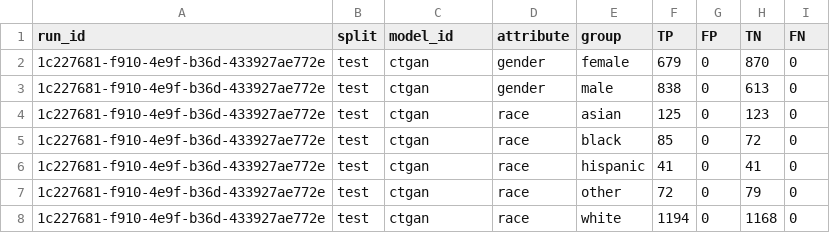
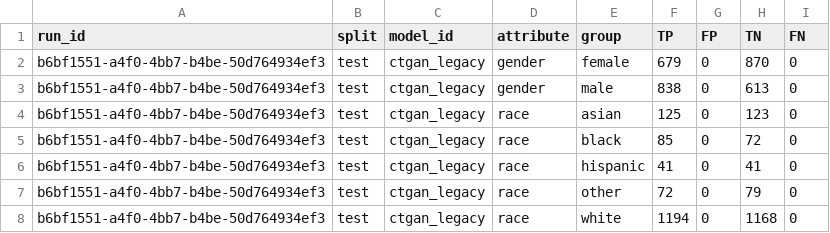
Before and after one commit to equilens-labs/fl-bsa-whitepaper, a CSV file: intake/group_confusion.csv, drawn as a sheet.

```diff
--- a/intake/group_confusion.csv
+++ b/intake/group_confusion.csv
@@ -1,8 +1,8 @@
 run_id,split,model_id,attribute,group,TP,FP,TN,FN
-1c227681-f910-4e9f-b36d-433927ae772e,test,ctgan,gender,female,679,0,870,0
-1c227681-f910-4e9f-b36d-433927ae772e,test,ctgan,gender,male,838,0,613,0
-1c227681-f910-4e9f-b36d-433927ae772e,test,ctgan,race,asian,125,0,123,0
-1c227681-f910-4e9f-b36d-433927ae772e,test,ctgan,race,black,85,0,72,0
-1c227681-f910-4e9f-b36d-433927ae772e,test,ctgan,race,hispanic,41,0,41,0
-1c227681-f910-4e9f-b36d-433927ae772e,test,ctgan,race,other,72,0,79,0
-1c227681-f910-4e9f-b36d-433927ae772e,test,ctgan,race,white,1194,0,1168,0
+b6bf1551-a4f0-4bb7-b4be-50d764934ef3,test,ctgan_legacy,gender,female,679,0,870,0
+b6bf1551-a4f0-4bb7-b4be-50d764934ef3,test,ctgan_legacy,gender,male,838,0,613,0
+b6bf1551-a4f0-4bb7-b4be-50d764934ef3,test,ctgan_legacy,race,asian,125,0,123,0
+b6bf1551-a4f0-4bb7-b4be-50d764934ef3,test,ctgan_legacy,race,black,85,0,72,0
+b6bf1551-a4f0-4bb7-b4be-50d764934ef3,test,ctgan_legacy,race,hispanic,41,0,41,0
+b6bf1551-a4f0-4bb7-b4be-50d764934ef3,test,ctgan_legacy,race,other,72,0,79,0
+b6bf1551-a4f0-4bb7-b4be-50d764934ef3,test,ctgan_legacy,race,white,1194,0,1168,0
```
Also changed, not shown: intake/metrics_long.csv, intake/selection_rates.csv, 31 other files.
